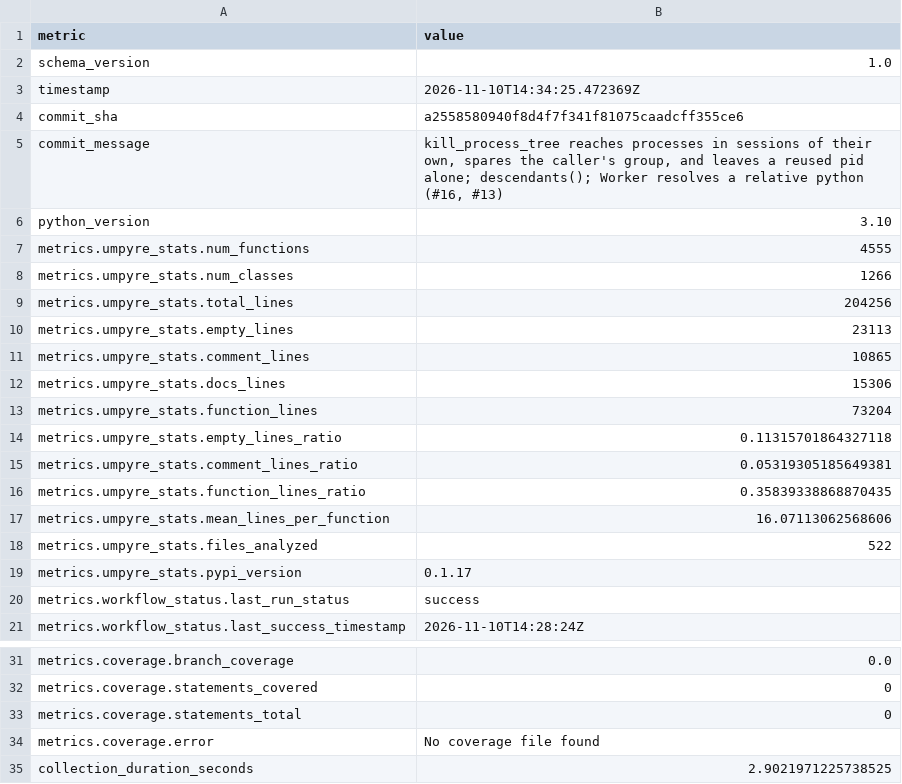
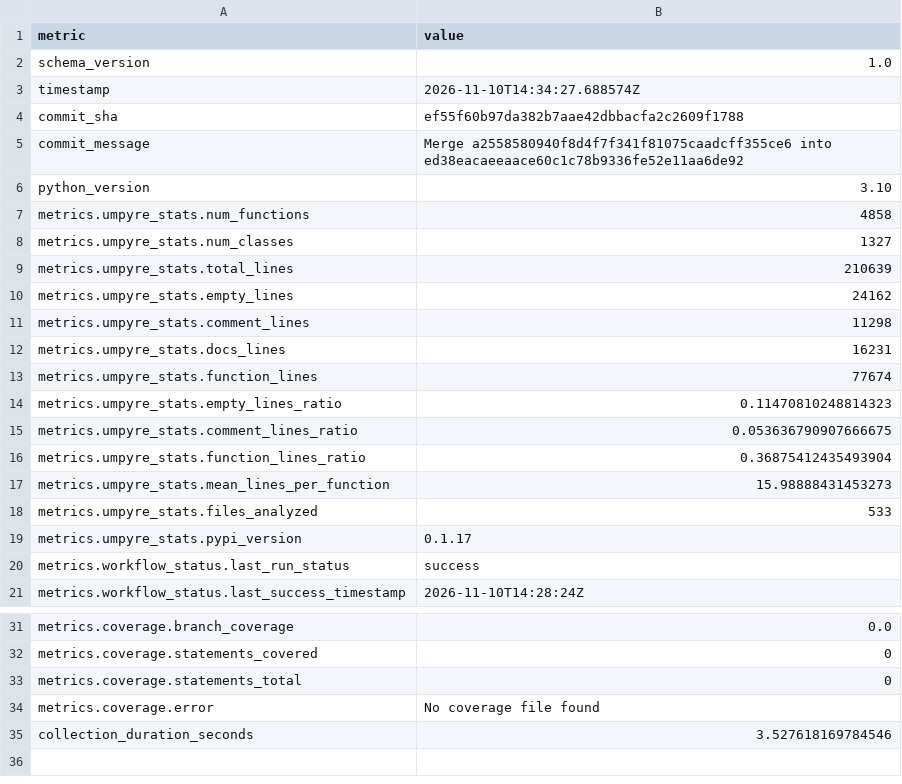
Before and after one commit to thorwhalen/ps, a CSV file: metrics.csv, drawn as a sheet; only a part is shown, gaps mark what is left out.

Commit message:
Update metrics for ef55f60

```diff
--- a/metrics.csv
+++ b/metrics.csv
@@ -2,18 +2,18 @@ metric,value
 schema_version,1.0
-timestamp,2026-11-10T14:34:25.472369Z
-commit_sha,a2558580940f8d4f7f341f81075caadcff355ce6
-commit_message,"kill_process_tree reaches processes in sessions of their own, spares the caller's group, and leaves a reused pid alone; descendants(); Worker resolves a relative python (#16, #13)"
+timestamp,2026-11-10T14:34:27.688574Z
+commit_sha,ef55f60b97da382b7aae42dbbacfa2c2609f1788
+commit_message,Merge a2558580940f8d4f7f341f81075caadcff355ce6 into ed38eacaeeaace60c1c78b9336fe52e11aa6de92
 python_version,3.10
-metrics.umpyre_stats.num_functions,4555
-metrics.umpyre_stats.num_classes,1266
-metrics.umpyre_stats.total_lines,204256
-metrics.umpyre_stats.empty_lines,23113
-metrics.umpyre_stats.comment_lines,10865
-metrics.umpyre_stats.docs_lines,15306
-metrics.umpyre_stats.function_lines,73204
-metrics.umpyre_stats.empty_lines_ratio,0.11315701864327118
-metrics.umpyre_stats.comment_lines_ratio,0.05319305185649381
-metrics.umpyre_stats.function_lines_ratio,0.35839338868870435
-metrics.umpyre_stats.mean_lines_per_function,16.07113062568606
-metrics.umpyre_stats.files_analyzed,522
+metrics.umpyre_stats.num_functions,4858
+metrics.umpyre_stats.num_classes,1327
+metrics.umpyre_stats.total_lines,210639
+metrics.umpyre_stats.empty_lines,24162
+metrics.umpyre_stats.comment_lines,11298
+metrics.umpyre_stats.docs_lines,16231
+metrics.umpyre_stats.function_lines,77674
+metrics.umpyre_stats.empty_lines_ratio,0.11470810248814323
+metrics.umpyre_stats.comment_lines_ratio,0.053636790907666675
+metrics.umpyre_stats.function_lines_ratio,0.36875412435493904
+metrics.umpyre_stats.mean_lines_per_function,15.98888431453273
+metrics.umpyre_stats.files_analyzed,533
 metrics.umpyre_stats.pypi_version,0.1.17
@@ -38,2 +38,2 @@ metrics.coverage.statements_total,0
 metrics.coverage.error,No coverage file found
-collection_duration_seconds,2.9021971225738525
+collection_duration_seconds,3.527618169784546
```
Also changed, not shown: 2 other files.
